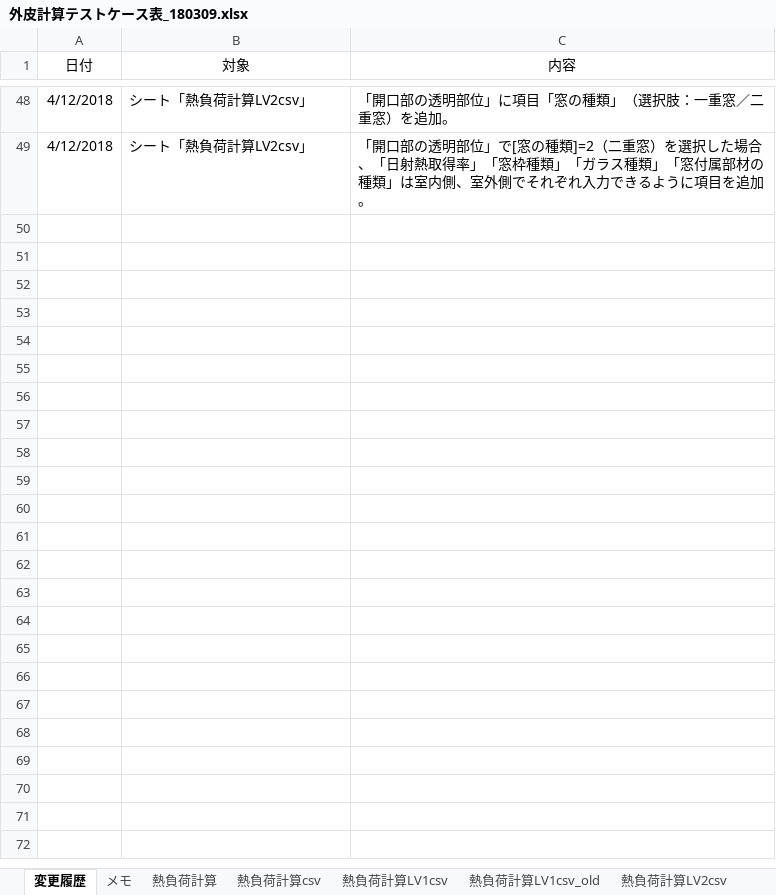
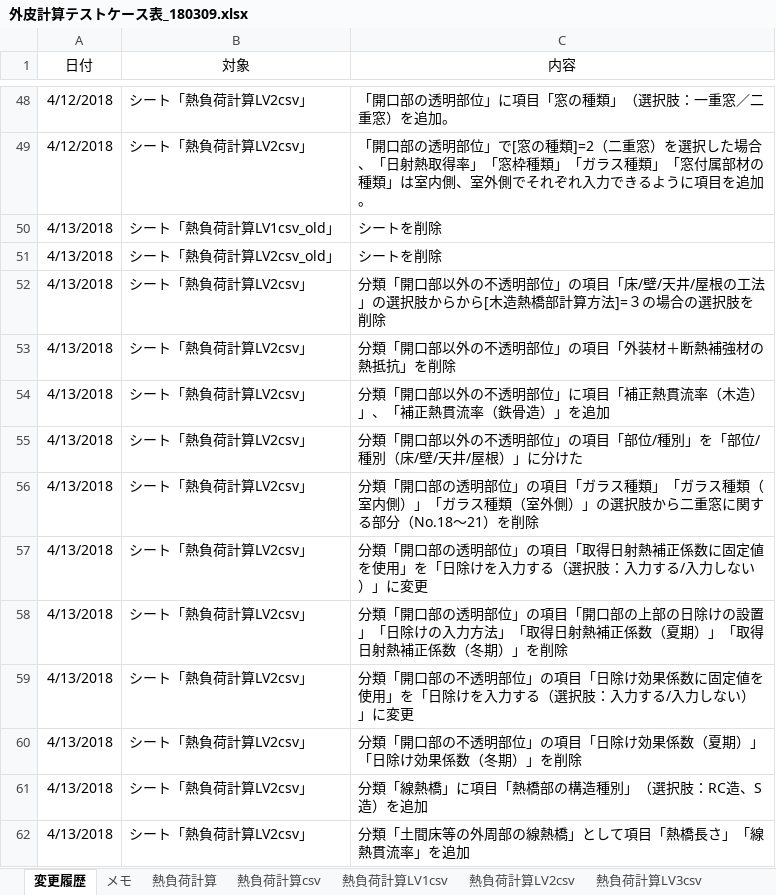
Before and after one commit to BRI-EES-House/heat_load_calc, an Excel workbook: 外皮計算テストケース表_180309.xlsx, sheet 変更履歴, drawn as a sheet; only a part is shown, gaps mark what is left out; values as stored, in another font and other column widths than the file's, no borders; the diff names each change by its address in the sheet, - before the commit and + after, or states it on an @@ line.

Commit message:
シート「熱負荷計算LV2csv」の修正
1)シート「熱負荷計算LV2csv」 分類「開口部以外の不透明部位」の項目「床/壁/天井/屋根の工法」の選択肢からから[木造熱橋部計算方法]=３の場合の選択肢を削除
2)シート「熱負荷計算LV2csv」 分類「開口部以外の不透明部位」の項目「外装材＋断熱補強材の熱抵抗」を削除
3)シート「熱負荷計算LV2csv」 分類「開口部以外の不透明部位」に項目「補正熱貫流率（木造）」、「補正熱貫流率（鉄骨造）」を追加
4)シート「熱負荷計算LV2csv」 分類「開口部以外の不透明部位」の項目「部位/種別」を「部位/種別（床/壁/天井/屋根）」に分けた
5)シート「熱負荷計算LV2csv」 分類「開口部の透明部位」の項目「ガラス種類」「ガラス種類（室内側）」「ガラス種類（室外側）」の選択肢から二重窓に関する部分（No.18～21）を削除
6)シート「熱負荷計算LV2csv」 分類「開口部の透明部位」の項目「取得日射熱補正係数に固定値を使用」を「日除けを入力する（選択肢：入力する/入力しない）」に変更
7)シート「熱負荷計算LV2csv」 分類「開口部の透明部位」の項目「開口部の上部の日除けの設置」「日除けの入力方法」「取得日射熱補正係数（夏期）」「取得日射熱補正係数（冬期）」を削除
8)シート「熱負荷計算LV2csv」 分類「開口部の不透明部位」の項目「日除け効果係数に固定値を使用」を「日除けを入力する（選択肢：入力する/入力しない）」に変更
9)シート「熱負荷計算LV2csv」 分類「開口部の不透明部位」の項目「日除け効果係数（夏期）」「日除け効果係数（冬期）」を削除
10)シート「熱負荷計算LV2csv」 分類「線熱橋」に項目「熱橋部の構造種別」（選択肢：RC造、S造）を追加
11)シート「熱負荷計算LV2csv」 分類「土間床等の外周部の線熱橋」として項目「熱橋長さ」「線熱貫流率」を追加
12)シート「熱負荷計算LV1csv_old」 シートを削除
13)シート「熱負荷計算LV2csv_old」 シートを削除

```diff
--- a/外皮計算テストケース表_180309.xlsx (sheet 変更履歴)
+++ b/外皮計算テストケース表_180309.xlsx (sheet 変更履歴)
-sheet tab: 熱負荷計算LV1csv_old
+row 50: 4/13/2018 | シート「熱負荷計算LV1csv_old」 | シートを削除
+row 51: 4/13/2018 | シート「熱負荷計算LV2csv_old」 | シートを削除
+row 52: 4/13/2018 | シート「熱負荷計算LV2csv」 | 分類「開口部以外の不透明部位」の項目「床/壁/天井/屋根の工法」の選択肢からから[木造熱橋部計算方法]=３の場合の選択肢を削除
+row 53: 4/13/2018 | シート「熱負荷計算LV2csv」 | 分類「開口部以外の不透明部位」の項目「外装材＋断熱補強材の熱抵抗」を削除
+row 54: 4/13/2018 | シート「熱負荷計算LV2csv」 | 分類「開口部以外の不透明部位」に項目「補正熱貫流率（木造）」、「補正熱貫流率（鉄骨造）」を追加
+row 55: 4/13/2018 | シート「熱負荷計算LV2csv」 | 分類「開口部以外の不透明部位」の項目「部位/種別」を「部位/種別（床/壁/天井/屋根）」に分けた
+row 56: 4/13/2018 | シート「熱負荷計算LV2csv」 | 分類「開口部の透明部位」の項目「ガラス種類」「ガラス種類（室内側）」「ガラス種類（室外側）」の選択肢から二重窓に関する部分（No.18～21）を削除
+row 57: 4/13/2018 | シート「熱負荷計算LV2csv」 | 分類「開口部の透明部位」の項目「取得日射熱補正係数に固定値を使用」を「日除けを入力する（選択肢：入力する/入力しない）」に変更
+row 58: 4/13/2018 | シート「熱負荷計算LV2csv」 | 分類「開口部の透明部位」の項目「開口部の上部の日除けの設置」「日除けの入力方法」「取得日射熱補正係数（夏期）」「取得日射熱補正係数（冬期）」を削除
+row 59: 4/13/2018 | シート「熱負荷計算LV2csv」 | 分類「開口部の不透明部位」の項目「日除け効果係数に固定値を使用」を「日除けを入力する（選択肢：入力する/入力しない）」に変更
+row 60: 4/13/2018 | シート「熱負荷計算LV2csv」 | 分類「開口部の不透明部位」の項目「日除け効果係数（夏期）」「日除け効果係数（冬期）」を削除
+row 61: 4/13/2018 | シート「熱負荷計算LV2csv」 | 分類「線熱橋」に項目「熱橋部の構造種別」（選択肢：RC造、S造）を追加
+row 62: 4/13/2018 | シート「熱負荷計算LV2csv」 | 分類「土間床等の外周部の線熱橋」として項目「熱橋長さ」「線熱貫流率」を追加
```
Also changed, not shown: sheet 熱負荷計算LV2csv, other sheet tabs.
